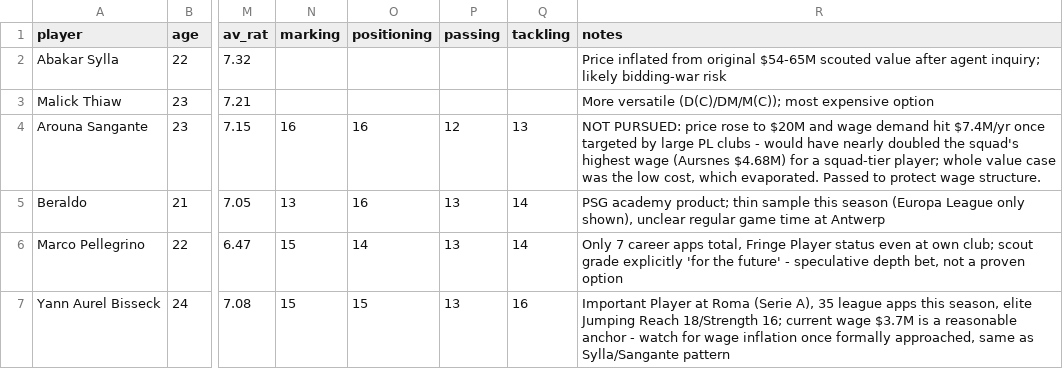
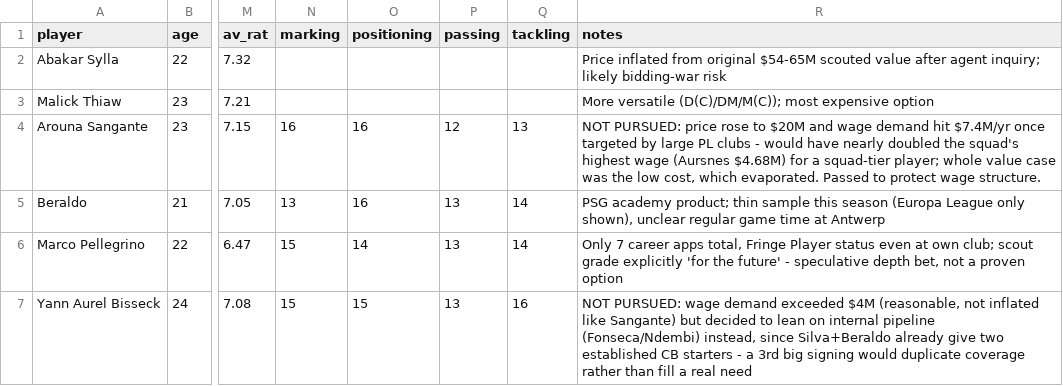
Before and after one commit to FootballPhDer/fm24-benfica-moneyball, a CSV file: data/processed/cb_replacement_candidates_2025.csv, drawn as a sheet; only a part is shown, gaps mark what is left out; the diff names each change by its address in the sheet, - before the commit and + after, or states it on an @@ line.

Commit message:
Pass on Bisseck - CB need already covered by Silva+Beraldo; lean on Fonseca/Ndembi pipeline

```diff
--- a/data/processed/cb_replacement_candidates_2025.csv
+++ b/data/processed/cb_replacement_candidates_2025.csv
-R7 (notes): Important Player at Roma (Serie A), 35 league apps this season, elite Jumping Reach 18/Strength 16; current wage $3.7M is a reasonable anchor - watch for wage inflation once formally approached, same as Sylla/Sangante pattern
+R7 (notes): NOT PURSUED: wage demand exceeded $4M (reasonable, not inflated like Sangante) but decided to lean on internal pipeline (Fonseca/Ndembi) instead, since Silva+Beraldo already give two established CB starters - a 3rd big signing would duplicate coverage rather than fill a real need
```
